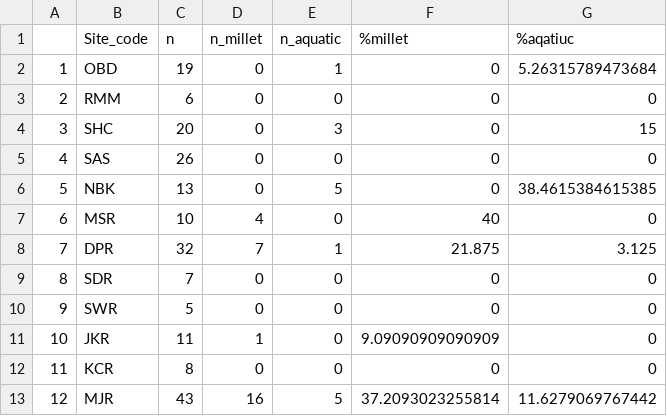
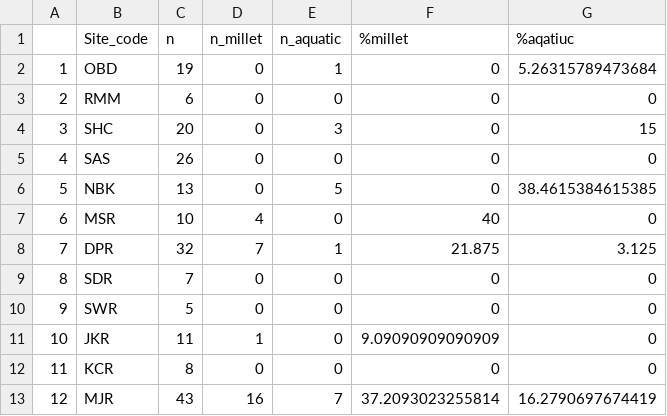
Before and after one commit to JLLundy/Lipid-residue-analysis-Korea-Kyushu, a CSV file: organicresidues/Biomarker_preservation.csv, drawn as a sheet.

```diff
--- a/organicresidues/Biomarker_preservation.csv
+++ b/organicresidues/Biomarker_preservation.csv
@@ -12,2 +12,2 @@
 "11","KCR",8,0,0,0,0
-"12","MJR",43,16,5,37.2093023255814,11.6279069767442
+"12","MJR",43,16,7,37.2093023255814,16.2790697674419
```
Also changed, not shown: organicresidues/pots.csv, 9 other files.
